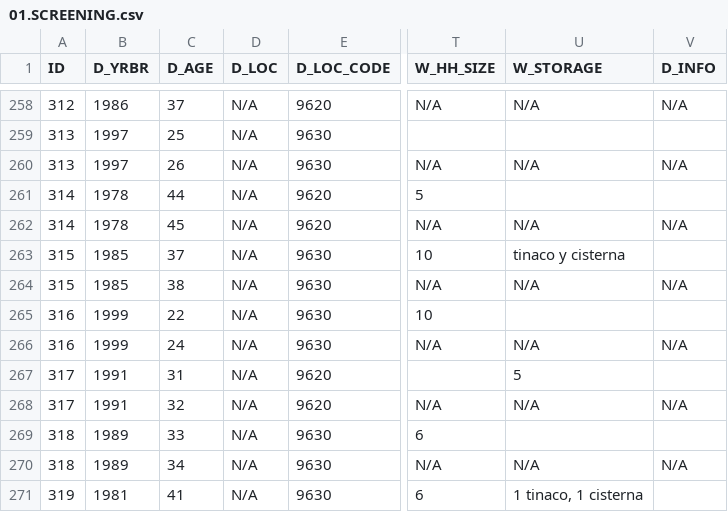
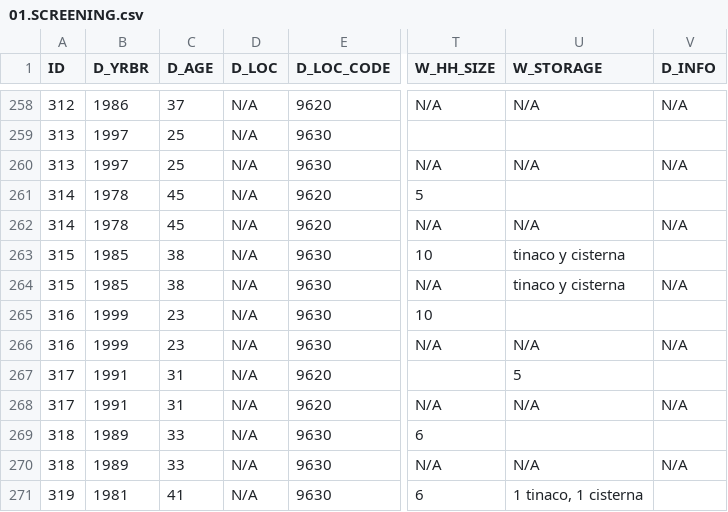
Before and after one commit to lasisilab/QUAIL-Mex, a CSV file: data/01.SCREENING.csv, drawn as a sheet; only a part is shown, gaps mark what is left out; the diff covers the shown part only; the diff names each change by its address in the sheet, - before the commit and + after, or states it on an @@ line.

```diff
--- a/data/01.SCREENING.csv
+++ b/data/01.SCREENING.csv
-C260 (D_AGE): 26
+C260 (D_AGE): 25
-C261 (D_AGE): 44
+C261 (D_AGE): 45
-C263 (D_AGE): 37
+C263 (D_AGE): 38
-U264 (W_STORAGE): N/A
+U264 (W_STORAGE): tinaco y cisterna
-C265 (D_AGE): 22
+C265 (D_AGE): 23
-C266 (D_AGE): 24
+C266 (D_AGE): 23
-C268 (D_AGE): 32
+C268 (D_AGE): 31
-C270 (D_AGE): 34
+C270 (D_AGE): 33
```
Also changed, not shown: 175 edited cells elsewhere in this file, data/00.Dictionary.csv, 21 other files.
